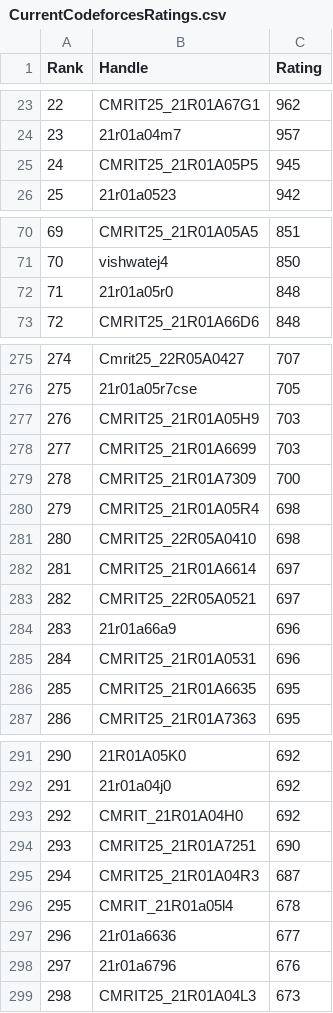
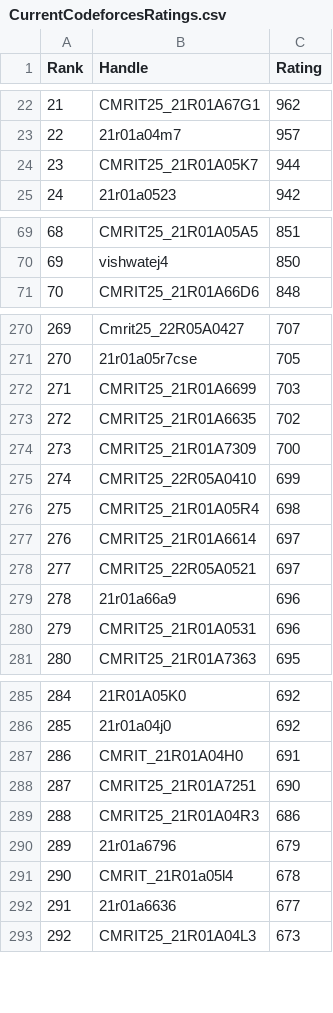
Before and after one commit to gabyah92/CodeforcesRankingGUI, a CSV file: Leaderboards/CurrentCodeforcesRatings.csv, drawn as a sheet; only a part is shown, gaps mark what is left out; removed rows and columns are numbered as before the commit, all else as after; the diff covers the shown part only; the diff names each change by its address in the sheet, - before the commit and + after, or states it on an @@ line.

```diff
--- a/Leaderboards/CurrentCodeforcesRatings.csv
+++ b/Leaderboards/CurrentCodeforcesRatings.csv
@@ column A (Rank) renumbered from row 9 down @@
-row 25: 24 | CMRIT25_21R01A05P5 | 945
+row 24: 23 | CMRIT25_21R01A05K7 | 944
-row 72: 71 | 21r01a05r0 | 848
-row 277: 276 | CMRIT25_21R01A05H9 | 703
+row 273: 272 | CMRIT25_21R01A6635 | 702
+row 275: 274 | CMRIT25_22R05A0410 | 699
-row 281: 280 | CMRIT25_22R05A0410 | 698
-row 286: 285 | CMRIT25_21R01A6635 | 695
-C287 (Rating): 692
+C287 (Rating): 691
-C289 (Rating): 687
+C289 (Rating): 686
+row 290: 289 | 21r01a6796 | 679
-row 298: 297 | 21r01a6796 | 676
```
Also changed, not shown: 8 added rows, 12 removed rows and 1 edited cell elsewhere in this file.
